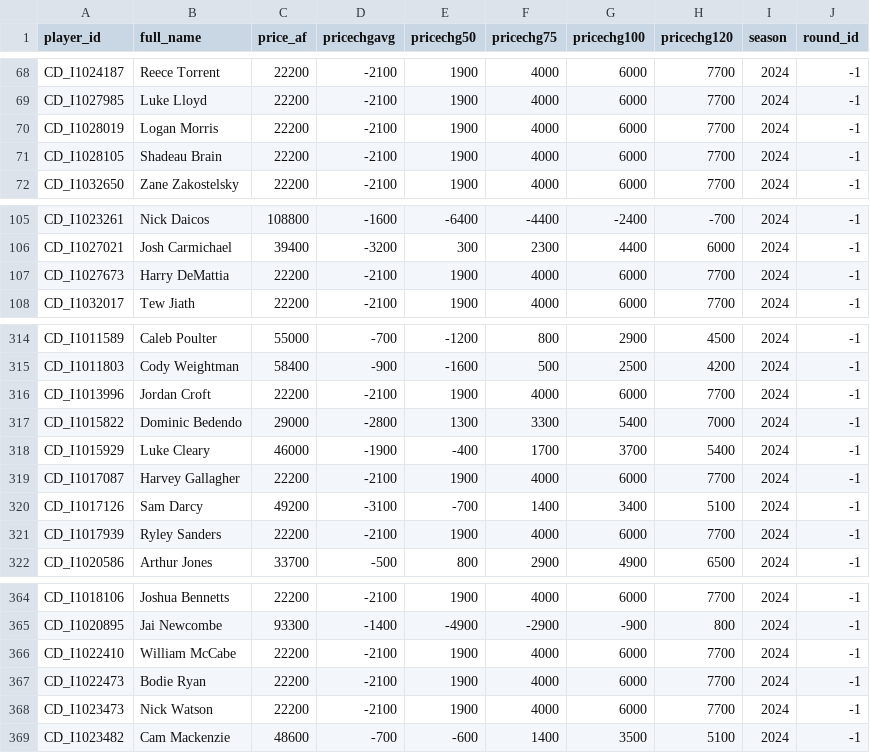
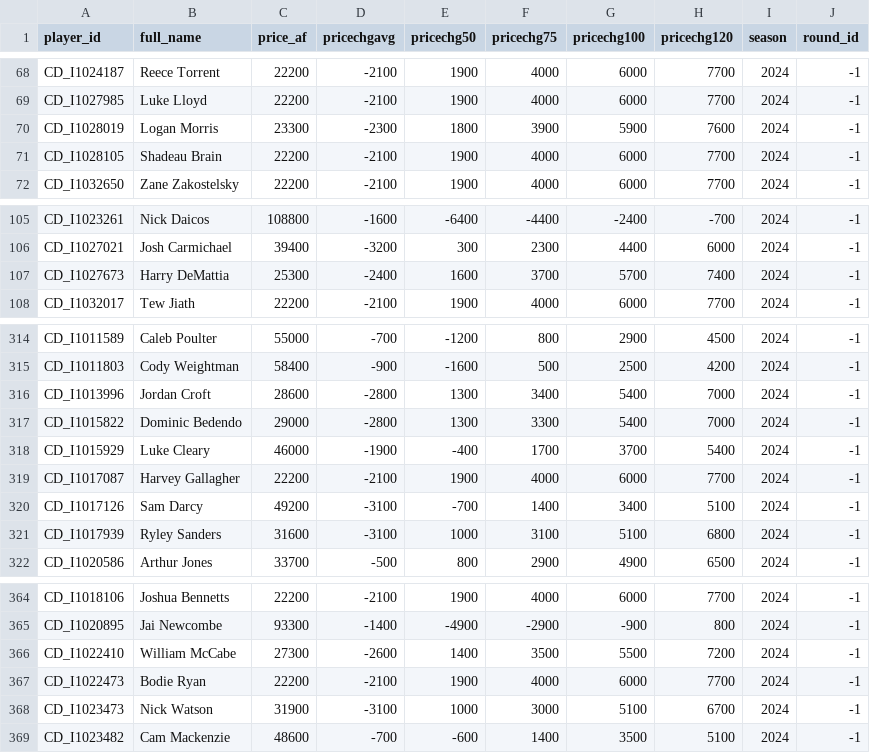
Before and after one commit to cigamsarierom/data-2024_RETLOB, a CSV file: 2024_Projector_Stats.csv, drawn as a sheet; only a part is shown, gaps mark what is left out; the diff covers the shown part only.

Commit message:
commit from DW at 2024-02-19 05:41:05.939748

```diff
--- a/2024_Projector_Stats.csv
+++ b/2024_Projector_Stats.csv
@@ -69,3 +69,3 @@
 "CD_I1027985","Luke Lloyd",22200,-2100,1900,4000,6000,7700,2024,-1
-"CD_I1028019","Logan Morris",22200,-2100,1900,4000,6000,7700,2024,-1
+"CD_I1028019","Logan Morris",23300,-2300,1800,3900,5900,7600,2024,-1
 "CD_I1028105","Shadeau Brain",22200,-2100,1900,4000,6000,7700,2024,-1
@@ -106,3 +106,3 @@
 "CD_I1027021","Josh Carmichael",39400,-3200,300,2300,4400,6000,2024,-1
-"CD_I1027673","Harry DeMattia",22200,-2100,1900,4000,6000,7700,2024,-1
+"CD_I1027673","Harry DeMattia",25300,-2400,1600,3700,5700,7400,2024,-1
 "CD_I1032017","Tew Jiath",22200,-2100,1900,4000,6000,7700,2024,-1
@@ -315,3 +315,3 @@
 "CD_I1011803","Cody Weightman",58400,-900,-1600,500,2500,4200,2024,-1
-"CD_I1013996","Jordan Croft",22200,-2100,1900,4000,6000,7700,2024,-1
+"CD_I1013996","Jordan Croft",28600,-2800,1300,3400,5400,7000,2024,-1
 "CD_I1015822","Dominic Bedendo",29000,-2800,1300,3300,5400,7000,2024,-1
@@ -320,3 +320,3 @@
 "CD_I1017126","Sam Darcy",49200,-3100,-700,1400,3400,5100,2024,-1
-"CD_I1017939","Ryley Sanders",22200,-2100,1900,4000,6000,7700,2024,-1
+"CD_I1017939","Ryley Sanders",31600,-3100,1000,3100,5100,6800,2024,-1
 "CD_I1020586","Arthur Jones",33700,-500,800,2900,4900,6500,2024,-1
@@ -365,5 +365,5 @@
 "CD_I1020895","Jai Newcombe",93300,-1400,-4900,-2900,-900,800,2024,-1
-"CD_I1022410","William McCabe",22200,-2100,1900,4000,6000,7700,2024,-1
+"CD_I1022410","William McCabe",27300,-2600,1400,3500,5500,7200,2024,-1
 "CD_I1022473","Bodie Ryan",22200,-2100,1900,4000,6000,7700,2024,-1
-"CD_I1023473","Nick Watson",22200,-2100,1900,4000,6000,7700,2024,-1
+"CD_I1023473","Nick Watson",31900,-3100,1000,3000,5100,6700,2024,-1
 "CD_I1023482","Cam Mackenzie",48600,-700,-600,1400,3500,5100,2024,-1
```
Also changed, not shown: 46 edited cells elsewhere in this file.
